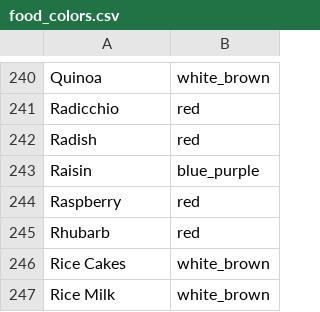
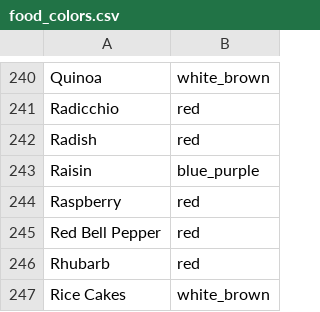
Before and after one commit to craigthebuilder/My-gut-garden, a CSV file: data/food_colors.csv, drawn as a sheet; only a part is shown, gaps mark what is left out; the shorter side is filled out with more unchanged rows.

```diff
--- a/data/food_colors.csv
+++ b/data/food_colors.csv
@@ -244,2 +244,3 @@ Raisin|blue_purple
 Raspberry|red
+Red Bell Pepper|red
 Rhubarb|red
```
Also changed, not shown: data/food_fibers.csv, data/food_guild_feeds.csv, 23 other files.
